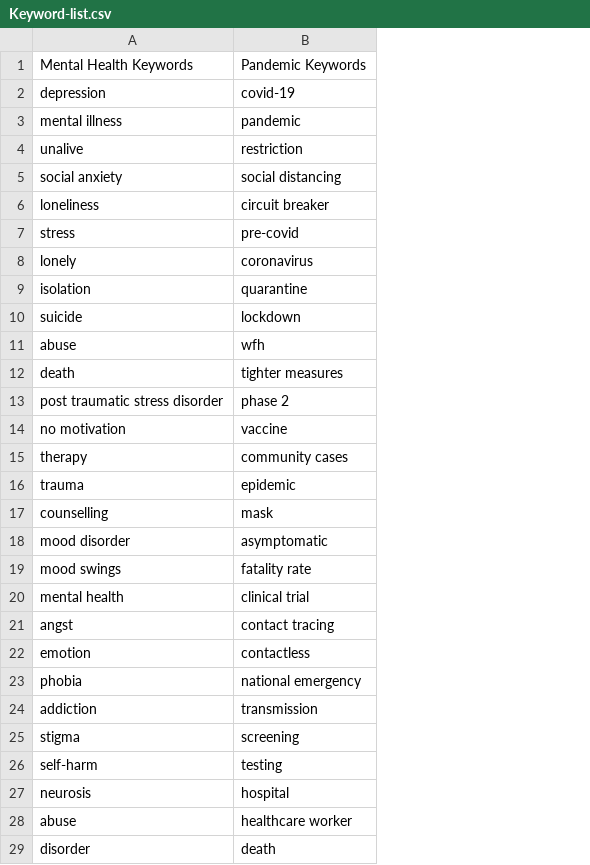
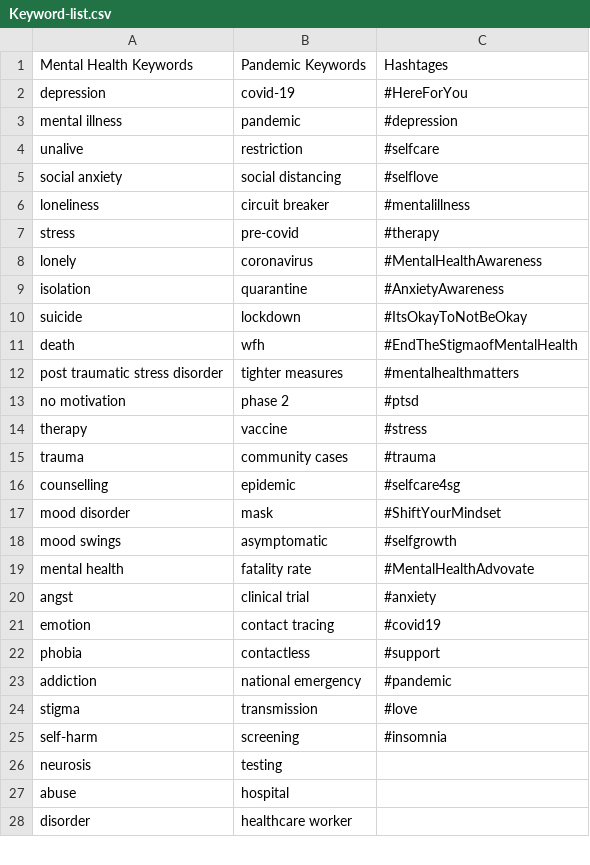
Before and after one commit to OmdenaAI/omdena-singapore-covid-health, a CSV file: src/tasks/task-1-data-scraping/twitter/Keyword-list.csv, drawn as a sheet; only a part is shown; removed rows and columns are numbered as before the commit, all else as after; the diff covers the shown part only; the diff names each change by its address in the sheet, - before the commit and + after, or states it on an @@ line.

Commit message:
update keyword list

```diff
--- a/src/tasks/task-1-data-scraping/twitter/Keyword-list.csv
+++ b/src/tasks/task-1-data-scraping/twitter/Keyword-list.csv
+column C, rows 1-25: Hashtages | #HereForYou | #depression | #selfcare | #selflove | #mentalillness | #therapy | #MentalHealthAwareness | #AnxietyAwareness | #ItsOkayToNotBeOkay | #EndTheStigmaofMentalHealth | #mentalhealthmatters | #ptsd | #stress | #trauma | #selfcare4sg | #ShiftYourMindset | #selfgrowth | #MentalHealthAdvovate | #anxiety | #covid19 | #support | #pandemic | #love | #insomnia
-row 11: abuse | wfh
-B11: tighter measures
+B11: wfh
-B12: phase 2
+B12: tighter measures
-B13: vaccine
+B13: phase 2
-B14: community cases
+B14: vaccine
-B15: epidemic
+B15: community cases
-B16: mask
+B16: epidemic
-B17: asymptomatic
+B17: mask
-B18: fatality rate
+B18: asymptomatic
-B19: clinical trial
+B19: fatality rate
-B20: contact tracing
+B20: clinical trial
-B21: contactless
+B21: contact tracing
-B22: national emergency
+B22: contactless
-B23: transmission
+B23: national emergency
-B24: screening
+B24: transmission
-B25: testing
+B25: screening
-B26: hospital
+B26: testing
-B27: healthcare worker
+B27: hospital
-B28: death
+B28: healthcare worker
```
Also changed, not shown: 1 added row and 22 edited cells elsewhere in this file.
